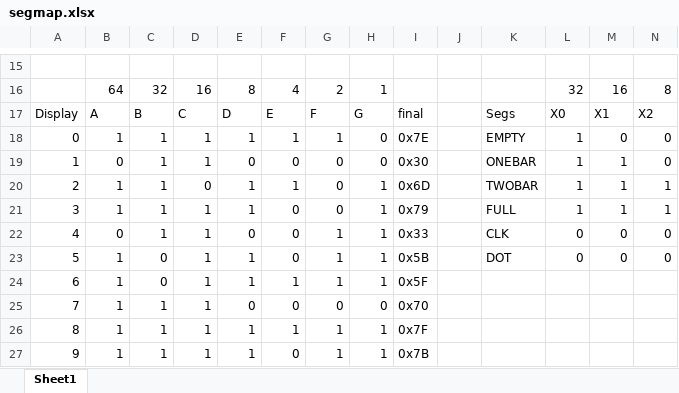
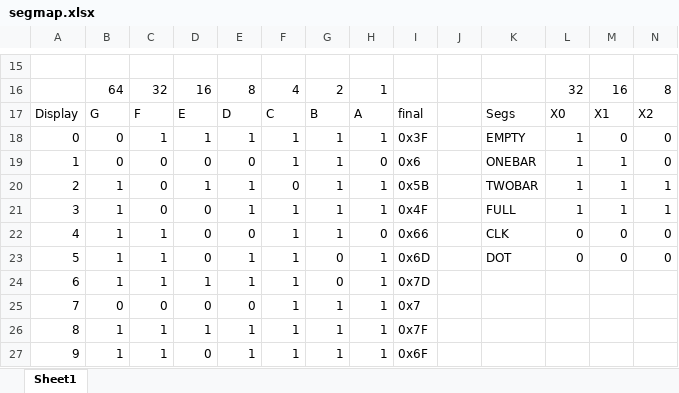
Before and after one commit to reivax-boucoi/AVR, an Excel workbook: lcd_raw_0/segmap.xlsx, sheet Sheet1, drawn as a sheet; only a part is shown, gaps mark what is left out; values as stored, in another font and other column widths than the file's, no cell formats; charts and pictures and table styles not drawn; removed rows and columns are numbered as before the commit, all else as after; rows hold the shown columns only; the diff covers the shown part only; the diff names each change by its address in the sheet, - before the commit and + after, or states it on an @@ line.

```diff
--- a/lcd_raw_0/segmap.xlsx (sheet Sheet1)
+++ b/lcd_raw_0/segmap.xlsx (sheet Sheet1)
-B17: A
+B17: G
-C17: B
+C17: F
-D17: C
+D17: E
-F17: E
+F17: C
-G17: F
+G17: B
-H17: G
+H17: A
-B18: 1
+B18: 0
-H18: 0
+H18: 1
-I18: 0x7E
+I18: 0x3F
-C19:C21: 1
+C19:C21: 0
-D19: 1
+D19: 0
-F19: 0
+F19: 1
-G19:G21: 0
+G19:G21: 1
-I19: 0x30
+I19: 0x6
-D20: 0
+D20: 1
-F20: 1
+F20: 0
-I20: 0x6D
+I20: 0x5B
-D21:D23: 1
+D21:D23: 0
-F21:F23: 0
+F21:F23: 1
-I21: 0x79
+I21: 0x4F
-B22: 0
+B22: 1
-H22: 1
+H22: 0
-I22: 0x33
+I22: 0x66
-C23:C24: 0
+C23:C24: 1
-G23:G24: 1
+G23:G24: 0
-I23: 0x5B
+I23: 0x6D
-I24: 0x5F
+I24: 0x7D
-row 25: 7 | 1 | 1 | 1 | 0 | 0 | 0 | 0 | 0x70
+row 25: 7 | 0 | 0 | 0 | 0 | 1 | 1 | 1 | 0x7
-D27: 1
+D27: 0
-F27: 0
+F27: 1
-I27: 0x7B
+I27: 0x6F
```
Also changed, not shown: 3 added rows, 1 removed row and 31 edited cells elsewhere in this sheet, cell formats, formulas that keep their value, 2 other files.
